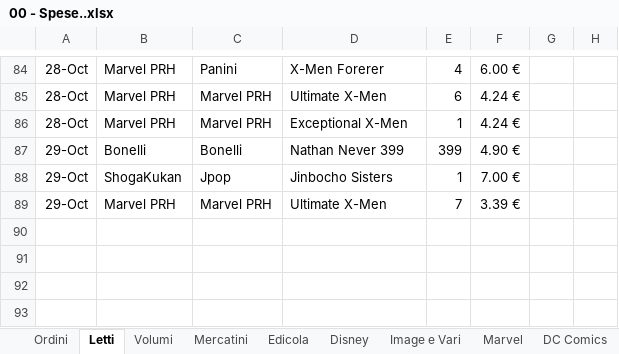
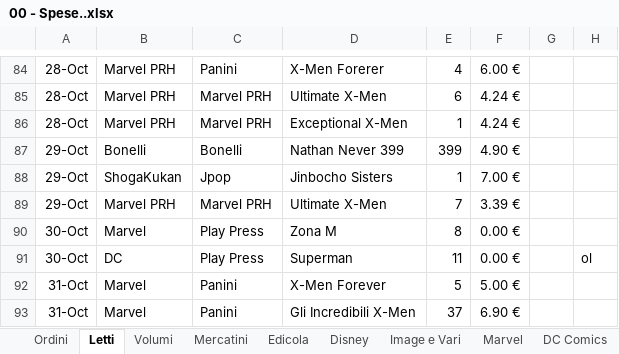
Before and after one commit to sorrentmutie/repoprivatafumetti, an Excel workbook: 00 - Spese..xlsx, sheet Letti, drawn as a sheet; only a part is shown, gaps mark what is left out; values as stored, in another font and other column widths than the file's, no borders; the diff names each change by its address in the sheet, - before the commit and + after, or states it on an @@ line.

```diff
--- a/00 - Spese..xlsx (sheet Letti)
+++ b/00 - Spese..xlsx (sheet Letti)
+row 90: 30-Oct | Marvel | Play Press | Zona M | 8 | 0.00 €
+row 91: 30-Oct | DC | Play Press | Superman | 11 | 0.00 € |  | ol
+row 92: 31-Oct | Marvel | Panini | X-Men Forever | 5 | 5.00 €
+row 93: 31-Oct | Marvel | Panini | Gli Incredibili X-Men | 37 | 6.90 €
```
Also changed, not shown: sheet Variant, sheet DC Comics, sheet Disney, 01 - Mutanti.xlsx.
